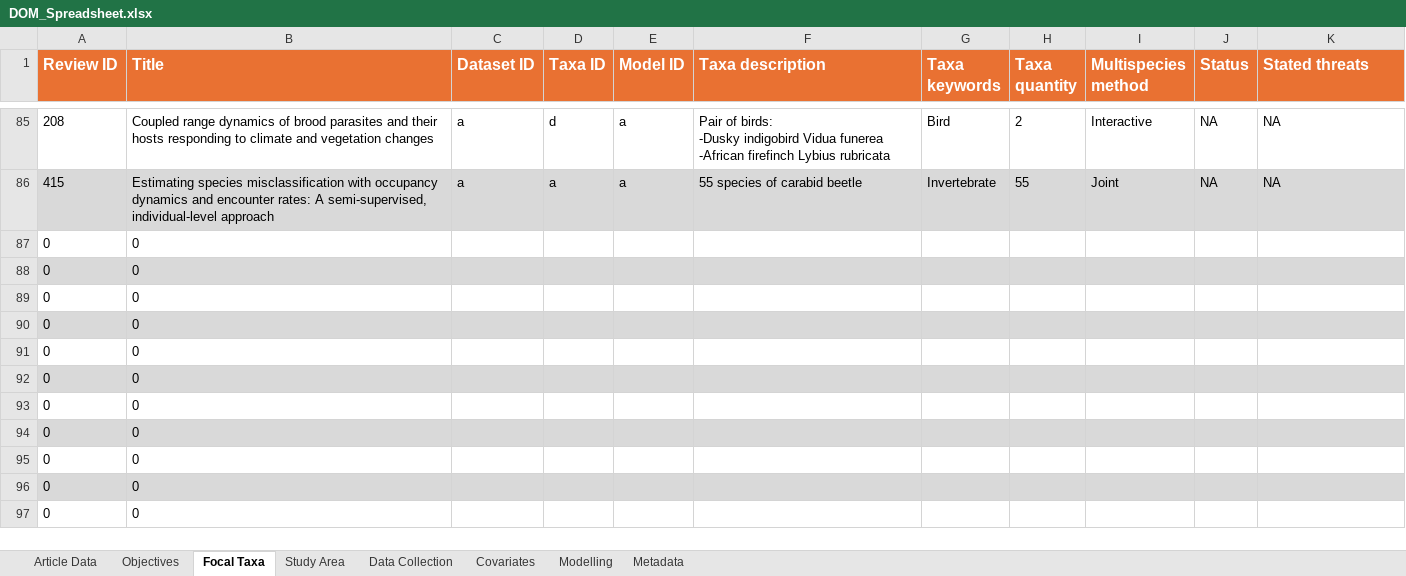
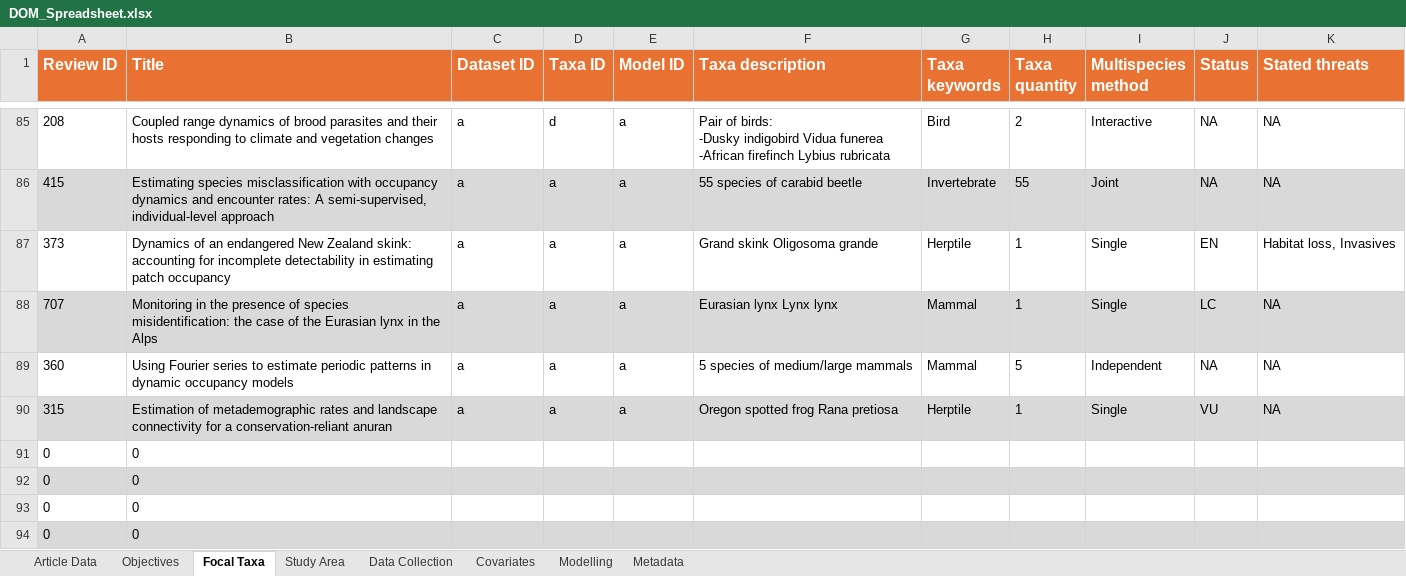
Before and after one commit to SaoirseKelleher/DOM_Review, an Excel workbook: Spreadsheets/DOM_Spreadsheet.xlsx, sheet Focal Taxa, drawn as a sheet; only a part is shown, gaps mark what is left out; the shorter side is filled out with more unchanged rows; values as stored, in another font and other column widths than the file's, no borders; removed rows and columns are numbered as before the commit, all else as after; the diff names each change by its address in the sheet, - before the commit and + after, or states it on an @@ line.

```diff
--- a/Spreadsheets/DOM_Spreadsheet.xlsx (sheet Focal Taxa)
+++ b/Spreadsheets/DOM_Spreadsheet.xlsx (sheet Focal Taxa)
-row 87: 0 | 0
-row 88: 0 | 0
-row 89: 0 | 0
-row 90: 0 | 0
+row 87: 373 | Dynamics of an endangered New Zealand skink: accounting for incomplete detectability in estimating patch occupancy | a | a | a | Grand skink Oligosoma grande | Herptile | 1 | Single | EN | Habitat loss, Invasives
+row 88: 707 | Monitoring in the presence of species misidentification: the case of the Eurasian lynx in the Alps | a | a | a | Eurasian lynx Lynx lynx | Mammal | 1 | Single | LC | NA
+row 89: 360 | Using Fourier series to estimate periodic patterns in dynamic occupancy models | a | a | a | 5 species of medium/large mammals | Mammal | 5 | Independent | NA | NA
+row 90: 315 | Estimation of metademographic rates and landscape connectivity for a conservation-reliant anuran | a | a | a | Oregon spotted frog Rana pretiosa | Herptile | 1 | Single | VU | NA
```
Also changed, not shown: sheet Covariates, sheet Data Collection, sheet Modelling, sheet Study Area, sheet Objectives, sheet Article Data, Randomisation/Final_Randomisation.xlsx, 2 other files.
